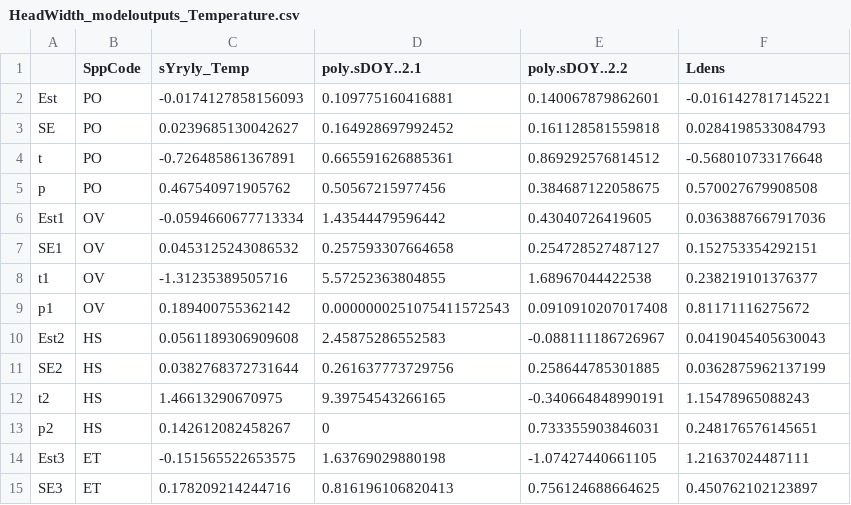
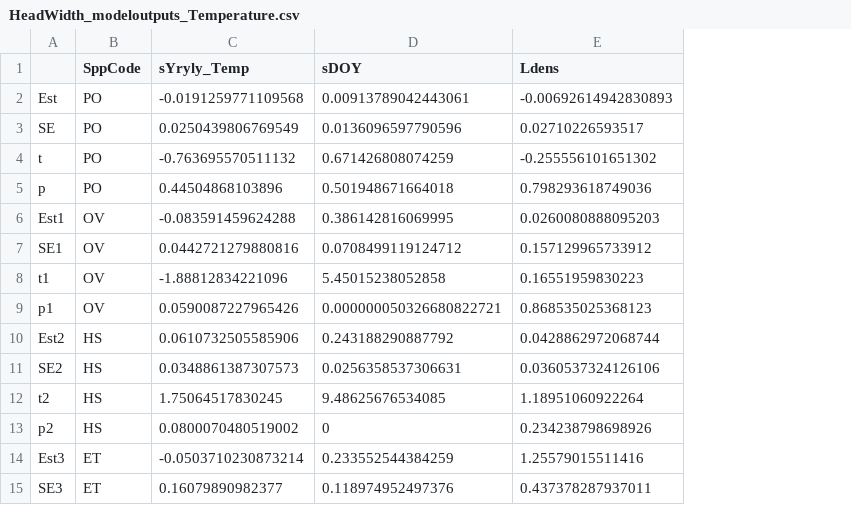
Before and after one commit to Ewelti/BOSCH, a CSV file: output_data/IntraSpp_ModelOutputs/TemperatureModels/HeadWidth_modeloutputs_Temperature.csv, drawn as a sheet; only a part is shown; removed rows and columns are numbered as before the commit, all else as after; the diff covers the shown part only; the diff names each change by its address in the sheet, - before the commit and + after, or states it on an @@ line.

```diff
--- a/output_data/IntraSpp_ModelOutputs/TemperatureModels/HeadWidth_modeloutputs_Temperature.csv
+++ b/output_data/IntraSpp_ModelOutputs/TemperatureModels/HeadWidth_modeloutputs_Temperature.csv
-column D (poly.sDOY..2.1), rows 2-15: 0.109775160416881 | 0.164928697992452 | 0.665591626885361 | 0.50567215977456 | 1.43544479596442 | 0.257593307664658 | 5.57252363804855 | 0.0000000251075411572543 | 2.45875286552583 | 0.261637773729756 | 9.39754543266165 | 0 | 1.63769029880198 | 0.816196106820413
-column E (poly.sDOY..2.2), rows 2-15: 0.140067879862601 | 0.161128581559818 | 0.869292576814512 | 0.384687122058675 | 0.43040726419605 | 0.254728527487127 | 1.68967044422538 | 0.0910910207017408 | -0.088111186726967 | 0.258644785301885 | -0.340664848990191 | 0.733355903846031 | -1.07427440661105 | 0.756124688664625
+column D (sDOY), rows 2-15: 0.00913789042443061 | 0.0136096597790596 | 0.671426808074259 | 0.501948671664018 | 0.386142816069995 | 0.0708499119124712 | 5.45015238052858 | 0.000000050326680822721 | 0.243188290887792 | 0.0256358537306631 | 9.48625676534085 | 0 | 0.233552544384259 | 0.118974952497376
-C2 (sYryly_Temp): -0.0174127858156093
+C2 (sYryly_Temp): -0.0191259771109568
-E2 (Ldens): -0.0161427817145221
+E2 (Ldens): -0.00692614942830893
-C3 (sYryly_Temp): 0.0239685130042627
+C3 (sYryly_Temp): 0.0250439806769549
-E3 (Ldens): 0.0284198533084793
+E3 (Ldens): 0.02710226593517
-C4 (sYryly_Temp): -0.726485861367891
+C4 (sYryly_Temp): -0.763695570511132
-E4 (Ldens): -0.568010733176648
+E4 (Ldens): -0.255556101651302
-C5 (sYryly_Temp): 0.467540971905762
+C5 (sYryly_Temp): 0.44504868103896
-E5 (Ldens): 0.570027679908508
+E5 (Ldens): 0.798293618749036
-C6 (sYryly_Temp): -0.0594660677713334
+C6 (sYryly_Temp): -0.083591459624288
-E6 (Ldens): 0.0363887667917036
+E6 (Ldens): 0.0260080888095203
-C7 (sYryly_Temp): 0.0453125243086532
+C7 (sYryly_Temp): 0.0442721279880816
-E7 (Ldens): 0.152753354292151
+E7 (Ldens): 0.157129965733912
-C8 (sYryly_Temp): -1.31235389505716
+C8 (sYryly_Temp): -1.88812834221096
-E8 (Ldens): 0.238219101376377
+E8 (Ldens): 0.16551959830223
-C9 (sYryly_Temp): 0.189400755362142
+C9 (sYryly_Temp): 0.0590087227965426
-E9 (Ldens): 0.81171116275672
+E9 (Ldens): 0.868535025368123
-C10 (sYryly_Temp): 0.0561189306909608
+C10 (sYryly_Temp): 0.0610732505585906
-E10 (Ldens): 0.0419045405630043
+E10 (Ldens): 0.0428862972068744
-C11 (sYryly_Temp): 0.0382768372731644
+C11 (sYryly_Temp): 0.0348861387307573
-E11 (Ldens): 0.0362875962137199
+E11 (Ldens): 0.0360537324126106
-C12 (sYryly_Temp): 1.46613290670975
+C12 (sYryly_Temp): 1.75064517830245
-E12 (Ldens): 1.15478965088243
+E12 (Ldens): 1.18951060922264
-C13 (sYryly_Temp): 0.142612082458267
+C13 (sYryly_Temp): 0.0800070480519002
-E13 (Ldens): 0.248176576145651
+E13 (Ldens): 0.234238798698926
-C14 (sYryly_Temp): -0.151565522653575
+C14 (sYryly_Temp): -0.0503710230873214
-E14 (Ldens): 1.21637024487111
+E14 (Ldens): 1.25579015511416
-C15 (sYryly_Temp): 0.178209214244716
+C15 (sYryly_Temp): 0.16079890982377
-E15 (Ldens): 0.450762102123897
+E15 (Ldens): 0.437378287937011
```
Also changed, not shown: 28 edited cells elsewhere in this file, output_data/IntraSpp_ModelOutputs/TemperatureModels/BodyHeight_modeloutputs_Temperature.csv, output_data/IntraSpp_ModelOutputs/TemperatureModels/BodyLength_modeloutputs_Temperature.csv, 8 other files.
